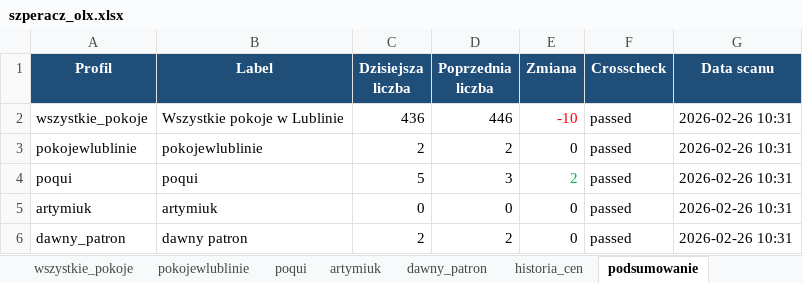
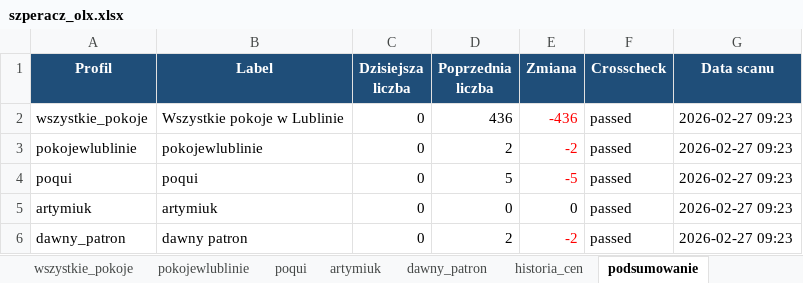
Before and after one commit to Bonaventura-EW/SZPERACZ, an Excel workbook: data/szperacz_olx.xlsx, sheet podsumowanie, drawn as a sheet; values as stored, in another font and other column widths than the file's, no borders; the diff names each change by its address in the sheet, - before the commit and + after, or states it on an @@ line.

```diff
--- a/data/szperacz_olx.xlsx (sheet podsumowanie)
+++ b/data/szperacz_olx.xlsx (sheet podsumowanie)
-C2 (Dzisiejsza liczba): 436
+C2 (Dzisiejsza liczba): 0
-D2 (Poprzednia liczba): 446
+D2 (Poprzednia liczba): 436
-E2 (Zmiana): -10
+E2 (Zmiana): -436
-G2:G6 (Data scanu): 2026-02-26 10:31
+G2:G6 (Data scanu): 2026-02-27 09:23
-C3 (Dzisiejsza liczba): 2
+C3 (Dzisiejsza liczba): 0
-E3 (Zmiana): 0
+E3 (Zmiana): -2
-E3 text colour: black
+E3 text colour: #FF0000
-C4 (Dzisiejsza liczba): 5
+C4 (Dzisiejsza liczba): 0
-D4 (Poprzednia liczba): 3
+D4 (Poprzednia liczba): 5
-E4 (Zmiana): 2
+E4 (Zmiana): -5
-E4 text colour: #00B050
+E4 text colour: #FF0000
-C6 (Dzisiejsza liczba): 2
+C6 (Dzisiejsza liczba): 0
-E6 (Zmiana): 0
+E6 (Zmiana): -2
-E6 text colour: black
+E6 text colour: #FF0000
```
Also changed, not shown: sheet artymiuk, sheet pokojewlublinie, sheet dawny_patron, sheet poqui, sheet wszystkie_pokoje, 1 other file.
